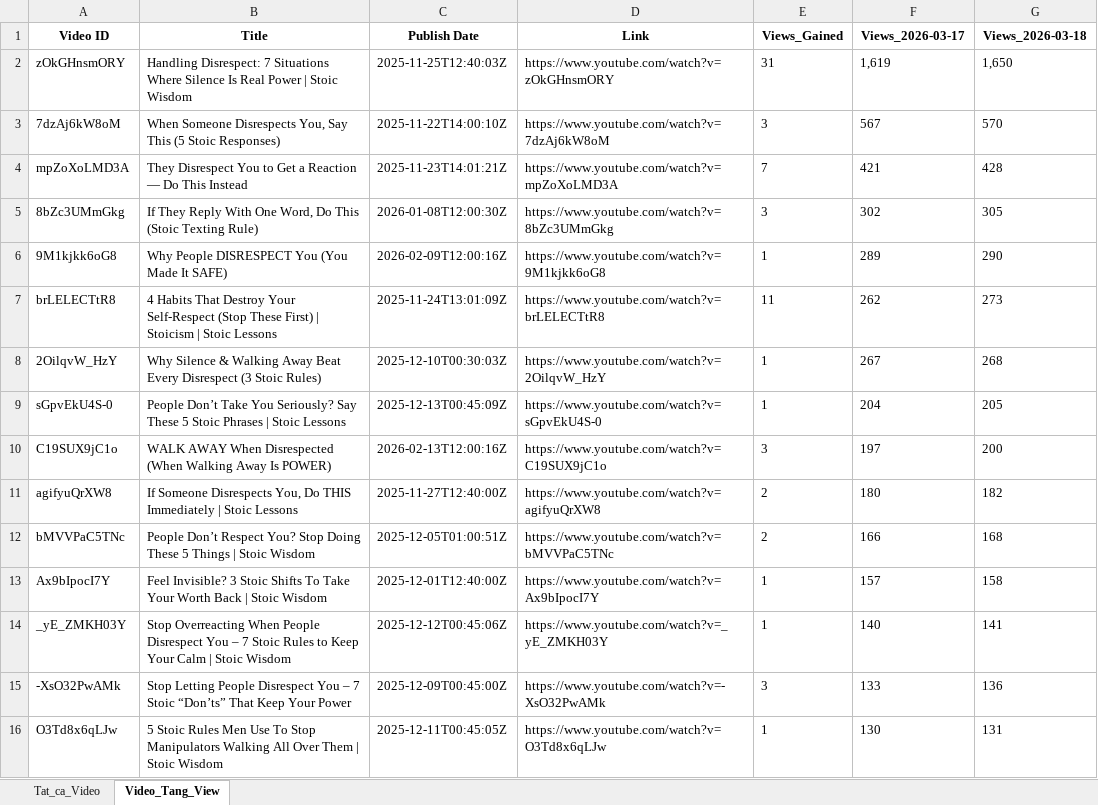
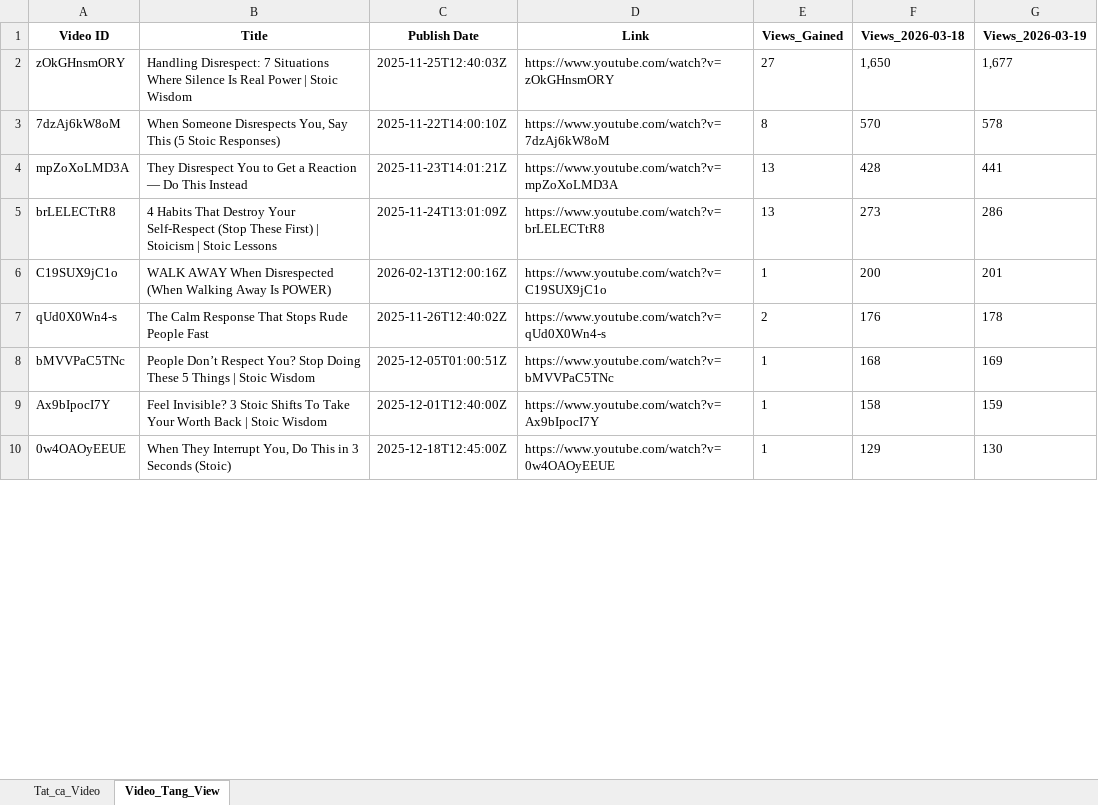
Before and after one commit to queen10022004-create/daily-views, an Excel workbook: history_stoicether.xlsx, sheet Video_Tang_View, drawn as a sheet; only a part is shown; values as stored, in another font and other column widths than the file's, no borders; removed rows and columns are numbered as before the commit, all else as after; the diff covers the shown part only; the diff names each change by its address in the sheet, - before the commit and + after, or states it on an @@ line.

```diff
--- a/history_stoicether.xlsx (sheet Video_Tang_View)
+++ b/history_stoicether.xlsx (sheet Video_Tang_View)
-column F (Views_2026-03-17), rows 2-4: 1,619 | 567 | 421; row 7: 262; row 10: 197; rows 12-13: 166 | 157
+column G (Views_2026-03-19), rows 2-6: 1,677 | 578 | 441 | 286 | 201; rows 8-9: 169 | 159
-E2 (Views_Gained): 31
+E2 (Views_Gained): 27
-E3 (Views_Gained): 3
+E3 (Views_Gained): 8
-E4 (Views_Gained): 7
+E4 (Views_Gained): 13
-row 5: 8bZc3UMmGkg | If They Reply With One Word, Do This (Stoic Texting Rule) | 2026-01-08T12:00:30Z | https://www.youtube.com/watch?v=8bZc3UMmGkg | 3 | 302 | 305
-row 6: 9M1kjkk6oG8 | Why People DISRESPECT You (You Made It SAFE) | 2026-02-09T12:00:16Z | https://www.youtube.com/watch?v=9M1kjkk6oG8 | 1 | 289 | 290
-E5 (Views_Gained): 11
+E5 (Views_Gained): 13
-row 8: 2OilqvW_HzY | Why Silence & Walking Away Beat Every Disrespect (3 Stoic Rules) | 2025-12-10T00:30:03Z | https://www.youtube.com/watch?v=2OilqvW_HzY | 1 | 267 | 268
-row 9: sGpvEkU4S-0 | People Don’t Take You Seriously? Say These 5 Stoic Phrases | Stoic Lessons | 2025-12-13T00:45:09Z | https://www.youtube.com/watch?v=sGpvEkU4S-0 | 1 | 204 | 205
-E6 (Views_Gained): 3
+E6 (Views_Gained): 1
-row 11: agifyuQrXW8 | If Someone Disrespects You, Do THIS Immediately | Stoic Lessons | 2025-11-27T12:40:00Z | https://www.youtube.com/watch?v=agifyuQrXW8 | 2 | 180 | 182
+row 7: qUd0X0Wn4-s | The Calm Response That Stops Rude People Fast | 2025-11-26T12:40:02Z | https://www.youtube.com/watch?v=qUd0X0Wn4-s | 2 | 176 | 178
-E8 (Views_Gained): 2
+E8 (Views_Gained): 1
-row 14: _yE_ZMKH03Y | Stop Overreacting When People Disrespect You – 7 Stoic Rules to Keep Your Calm | Stoic Wisdom | 2025-12-12T00:45:06Z | https://www.youtube.com/watch?v=_yE_ZMKH03Y | 1 | 140 | 141
-row 15: -XsO32PwAMk | Stop Letting People Disrespect You – 7 Stoic “Don’ts” That Keep Your Power | 2025-12-09T00:45:00Z | https://www.youtube.com/watch?v=-XsO32PwAMk | 3 | 133 | 136
-row 16: O3Td8x6qLJw | 5 Stoic Rules Men Use To Stop Manipulators Walking All Over Them | Stoic Wisdom | 2025-12-11T00:45:05Z | https://www.youtube.com/watch?v=O3Td8x6qLJw | 1 | 130 | 131
+row 10: 0w4OAOyEEUE | When They Interrupt You, Do This in 3 Seconds (Stoic) | 2025-12-18T12:45:00Z | https://www.youtube.com/watch?v=0w4OAOyEEUE | 1 | 129 | 130
```
Also changed, not shown: 8 added rows, 6 removed rows and 9 edited cells elsewhere in this sheet, sheet Tat_ca_Video.
